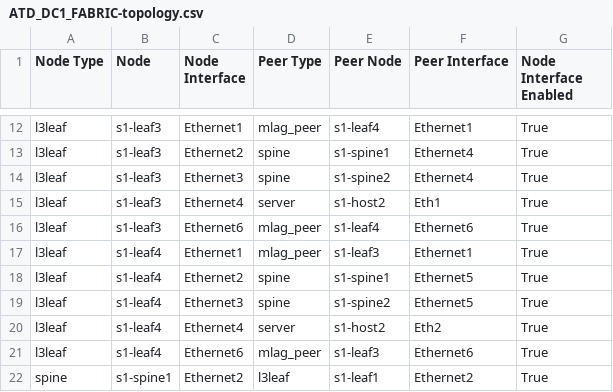
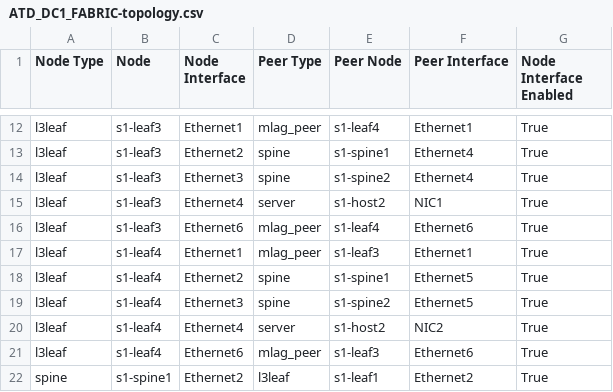
Before and after one commit to tommytop0102/atd-avd-gerry, a CSV file: atd-inventory/documentation/ATD_DC1_FABRIC/ATD_DC1_FABRIC-topology.csv, drawn as a sheet; only a part is shown, gaps mark what is left out.

```diff
--- a/atd-inventory/documentation/ATD_DC1_FABRIC/ATD_DC1_FABRIC-topology.csv
+++ b/atd-inventory/documentation/ATD_DC1_FABRIC/ATD_DC1_FABRIC-topology.csv
@@ -14,3 +14,3 @@ l3leaf,s1-leaf3,Ethernet2,spine,s1-spine1,Ethernet4,True
 l3leaf,s1-leaf3,Ethernet3,spine,s1-spine2,Ethernet4,True
-l3leaf,s1-leaf3,Ethernet4,server,s1-host2,Eth1,True
+l3leaf,s1-leaf3,Ethernet4,server,s1-host2,NIC1,True
 l3leaf,s1-leaf3,Ethernet6,mlag_peer,s1-leaf4,Ethernet6,True
@@ -19,3 +19,3 @@ l3leaf,s1-leaf4,Ethernet2,spine,s1-spine1,Ethernet5,True
 l3leaf,s1-leaf4,Ethernet3,spine,s1-spine2,Ethernet5,True
-l3leaf,s1-leaf4,Ethernet4,server,s1-host2,Eth2,True
+l3leaf,s1-leaf4,Ethernet4,server,s1-host2,NIC2,True
 l3leaf,s1-leaf4,Ethernet6,mlag_peer,s1-leaf3,Ethernet6,True
```
Also changed, not shown: 26 other files.
